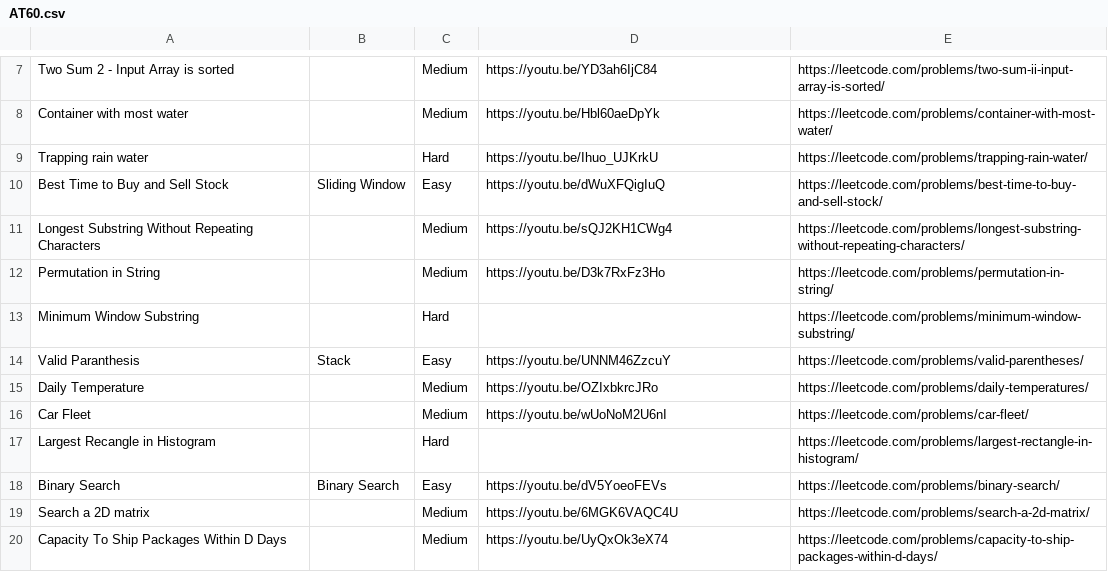
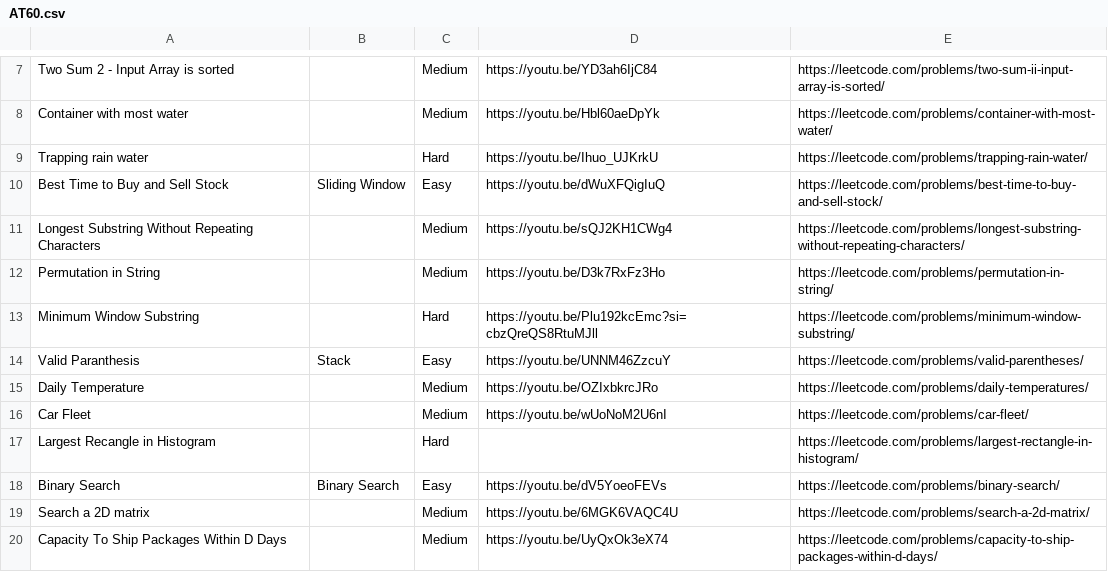
Before and after one commit to codewithsakthi/ZohoPreparation, a CSV file: src/AT60.csv, drawn as a sheet; only a part is shown, gaps mark what is left out.

Commit message:
Sheet

```diff
--- a/src/AT60.csv
+++ b/src/AT60.csv
@@ -12,3 +12,3 @@ Longest Substring Without Repeating Characters,,Medium,https://youtu.be/sQJ2KH1C
 Permutation in String,,Medium,https://youtu.be/D3k7RxFz3Ho,https://leetcode.com/problems/permutation-in-string/
-Minimum Window Substring,,Hard,,https://leetcode.com/problems/minimum-window-substring/
+Minimum Window Substring,,Hard,https://youtu.be/Plu192kcEmc?si=cbzQreQS8RtuMJll,https://leetcode.com/problems/minimum-window-substring/
 Valid Paranthesis,Stack,Easy,https://youtu.be/UNNM46ZzcuY,https://leetcode.com/problems/valid-parentheses/
```
